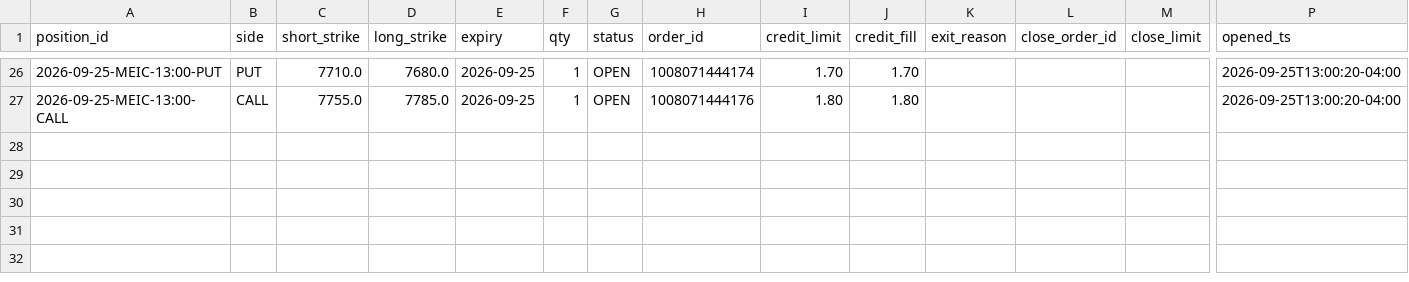
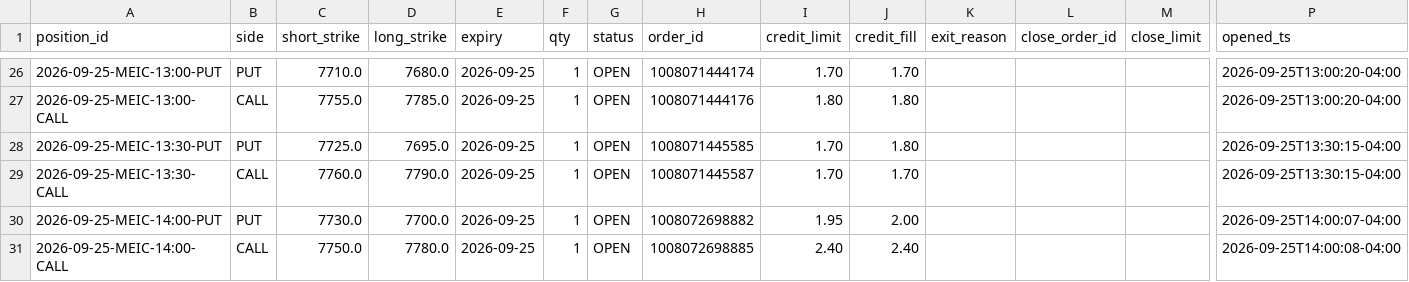
Before and after one commit to alwahedi-netizen/spx-0DTE-v1, a CSV file: data/paper/live/live_trades.csv, drawn as a sheet; only a part is shown, gaps mark what is left out; rows hold the shown columns only; the diff names each change by its address in the sheet, - before the commit and + after, or states it on an @@ line.

```diff
--- a/data/paper/live/live_trades.csv
+++ b/data/paper/live/live_trades.csv
+row 28: 2026-09-25-MEIC-13:30-PUT | PUT | 7725.0 | 7695.0 | 2026-09-25 | 1 | OPEN | 1008071445585 | 1.70 | 1.80 |  |  |  | 2026-09-25T13:30:15-04:00
+row 29: 2026-09-25-MEIC-13:30-CALL | CALL | 7760.0 | 7790.0 | 2026-09-25 | 1 | OPEN | 1008071445587 | 1.70 | 1.70 |  |  |  | 2026-09-25T13:30:15-04:00
+row 30: 2026-09-25-MEIC-14:00-PUT | PUT | 7730.0 | 7700.0 | 2026-09-25 | 1 | OPEN | 1008072698882 | 1.95 | 2.00 |  |  |  | 2026-09-25T14:00:07-04:00
+row 31: 2026-09-25-MEIC-14:00-CALL | CALL | 7750.0 | 7780.0 | 2026-09-25 | 1 | OPEN | 1008072698885 | 2.40 | 2.40 |  |  |  | 2026-09-25T14:00:08-04:00
```
Also changed, not shown: data/paper/positions.csv, data/paper/signals.csv, 3 other files.
